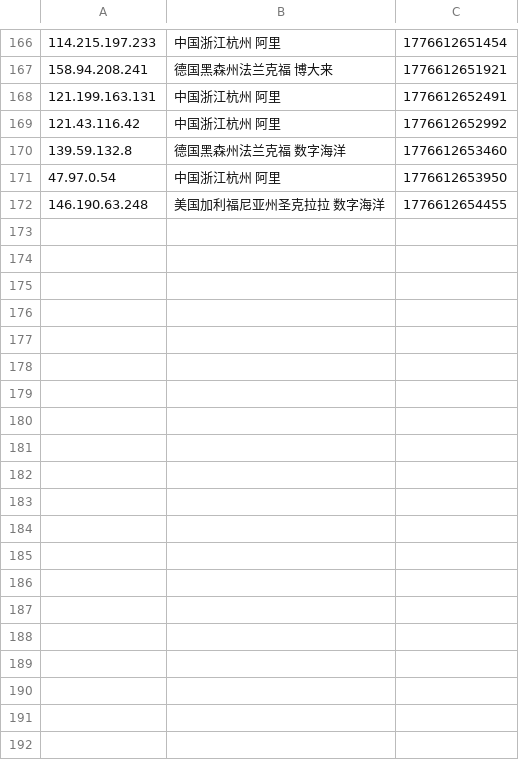
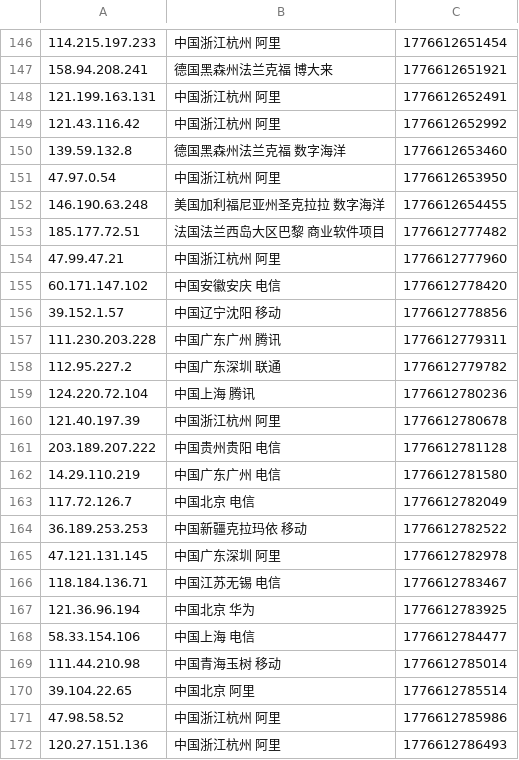
Before and after one commit to 4yop/4yop.github.io, a CSV file: data/ip-black/ip-black.csv, drawn as a sheet; only a part is shown, gaps mark what is left out; the diff covers the shown part only.

```diff
--- a/data/ip-black/ip-black.csv
+++ b/data/ip-black/ip-black.csv
@@ -172 +152,21 @@
 146.190.63.248,美国加利福尼亚州圣克拉拉 数字海洋,1776612654455
+185.177.72.51,法国法兰西岛大区巴黎 商业软件项目,1776612777482
+47.99.47.21,中国浙江杭州 阿里,1776612777960
+60.171.147.102,中国安徽安庆 电信,1776612778420
+39.152.1.57,中国辽宁沈阳 移动,1776612778856
+111.230.203.228,中国广东广州 腾讯,1776612779311
+112.95.227.2,中国广东深圳 联通,1776612779782
+124.220.72.104,中国上海 腾讯,1776612780236
+121.40.197.39,中国浙江杭州 阿里,1776612780678
+203.189.207.222,中国贵州贵阳 电信,1776612781128
+14.29.110.219,中国广东广州 电信,1776612781580
+117.72.126.7,中国北京 电信,1776612782049
+36.189.253.253,中国新疆克拉玛依 移动,1776612782522
+47.121.131.145,中国广东深圳 阿里,1776612782978
+118.184.136.71,中国江苏无锡 电信,1776612783467
+121.36.96.194,中国北京 华为,1776612783925
+58.33.154.106,中国上海 电信,1776612784477
+111.44.210.98,中国青海玉树 移动,1776612785014
+39.104.22.65,中国北京 阿里,1776612785514
+47.98.58.52,中国浙江杭州 阿里,1776612785986
+120.27.151.136,中国浙江杭州 阿里,1776612786493
```
Also changed, not shown: 20 removed rows elsewhere in this file, 6 other files.
